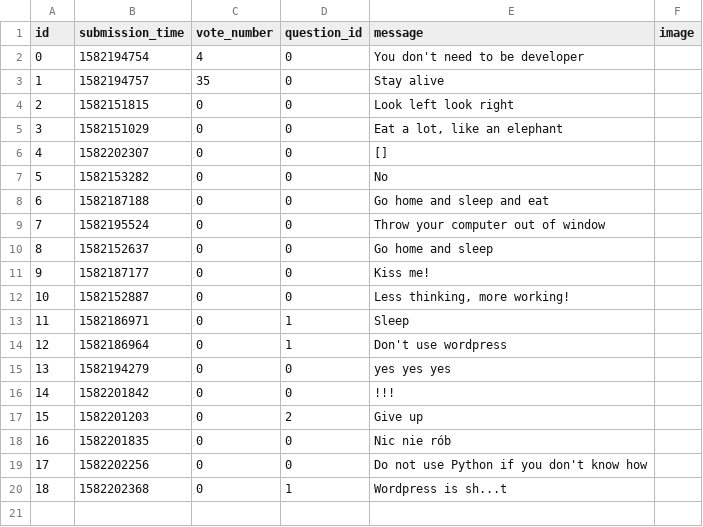
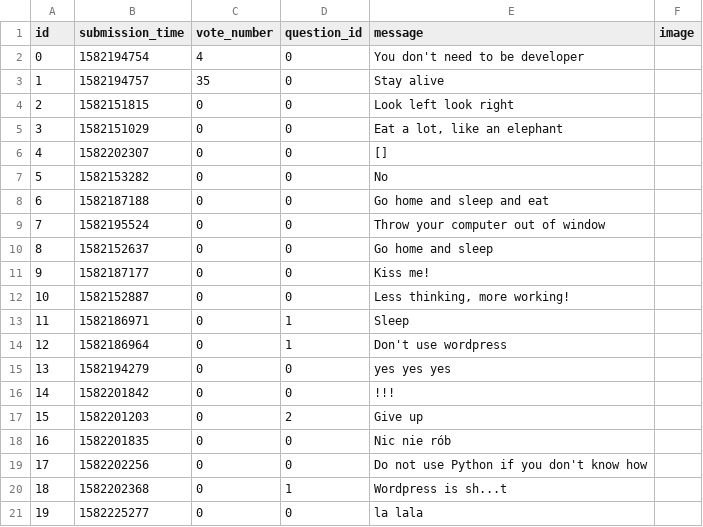
Before and after one commit to pawelPlusa/ask-mate-python, a CSV file: sample_data/answer.csv, drawn as a sheet; the diff names each change by its address in the sheet, - before the commit and + after, or states it on an @@ line.

```diff
--- a/sample_data/answer.csv
+++ b/sample_data/answer.csv
+row 21: 19 | 1582225277 | 0 | 0 | la lala
```
Also changed, not shown: 1 other file.
